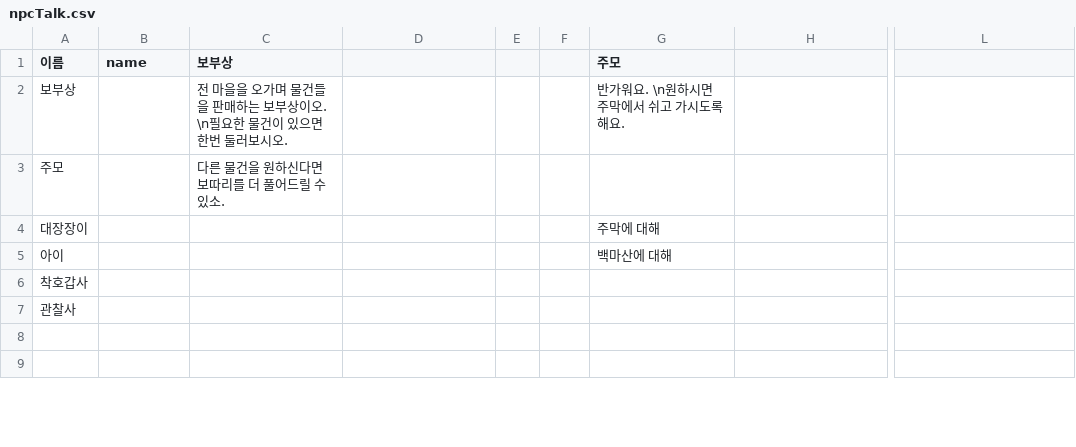
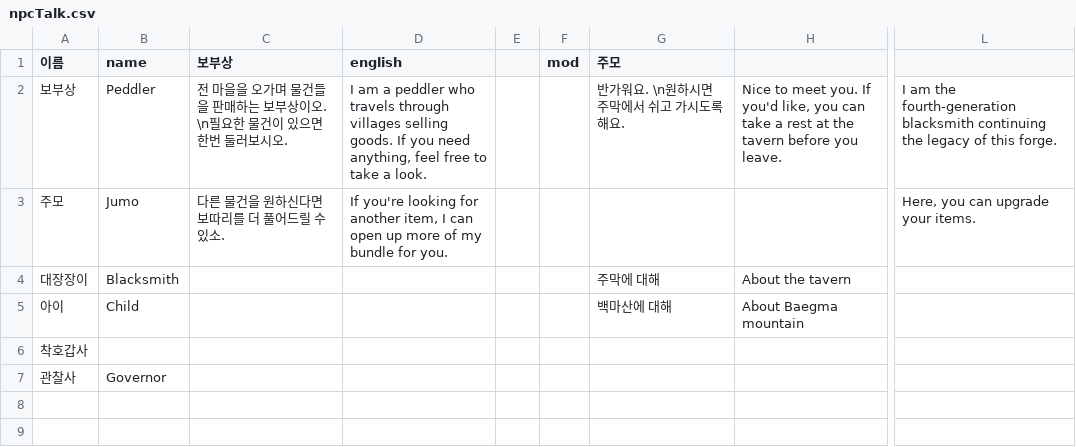
Before and after one commit to ProjPastExam/PastExamFile, a CSV file: 과거시험 시제/Seonbi/datafiles/dialogueData/npcTalk.csv, drawn as a sheet; only a part is shown, gaps mark what is left out; the diff covers the shown part only; the diff names each change by its address in the sheet, - before the commit and + after, or states it on an @@ line.

Commit message:
NPC 대사 csv 작업 영어번역 진행중

```diff
--- a/과거시험 시제/Seonbi/datafiles/dialogueData/npcTalk.csv
+++ b/과거시험 시제/Seonbi/datafiles/dialogueData/npcTalk.csv
-D1: (empty)
+D1: english
-F1: (empty)
+F1: mod
-B2 (name): (empty)
+B2 (name): Peddler
-D2 (english): (empty)
+D2 (english): I am a peddler who travels through villages selling goods. If you need anything, feel free to take a look.
-H2: (empty)
+H2: Nice to meet you. If you'd like, you can take a rest at the tavern before you leave.
-L2: (empty)
+L2: I am the fourth-generation blacksmith continuing the legacy of this forge.
-B3 (name): (empty)
+B3 (name): Jumo
-D3 (english): (empty)
+D3 (english): If you're looking for another item, I can open up more of my bundle for you.
-L3: (empty)
+L3: Here, you can upgrade your items.
-B4 (name): (empty)
+B4 (name): Blacksmith
-H4: (empty)
+H4: About the tavern
-B5 (name): (empty)
+B5 (name): Child
-H5: (empty)
+H5: About Baegma mountain
-B7 (name): (empty)
+B7 (name): Governor
```
Also changed, not shown: 7 edited cells elsewhere in this file.
